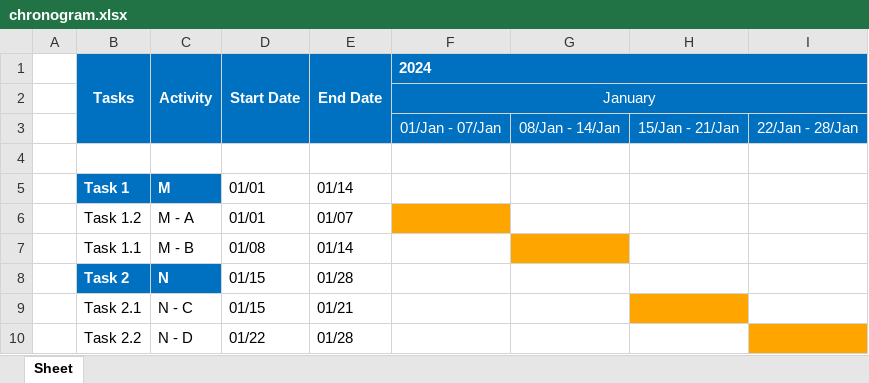
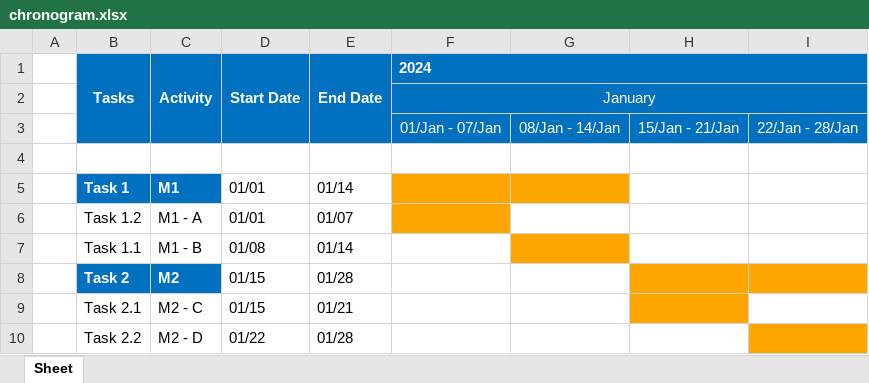
Before and after one commit to JLopez662/PMTG, an Excel workbook: chronogram.xlsx, sheet Sheet, drawn as a sheet; values as stored, in another font and other column widths than the file's, no borders; the diff names each change by its address in the sheet, - before the commit and + after, or states it on an @@ line.

Commit message:
added task fills for milestones

```diff
--- a/chronogram.xlsx (sheet Sheet)
+++ b/chronogram.xlsx (sheet Sheet)
-C5 (Activity): M
+C5 (Activity): M1
-F5:G5 fill: none
+F5:G5 fill: #FFA500
-C6 (Activity): M - A
+C6 (Activity): M1 - A
-C7 (Activity): M - B
+C7 (Activity): M1 - B
-C8 (Activity): N
+C8 (Activity): M2
-H8:I8 fill: none
+H8:I8 fill: #FFA500
-C9 (Activity): N - C
+C9 (Activity): M2 - C
-C10 (Activity): N - D
+C10 (Activity): M2 - D
```
Also changed, not shown: 1 other file.
